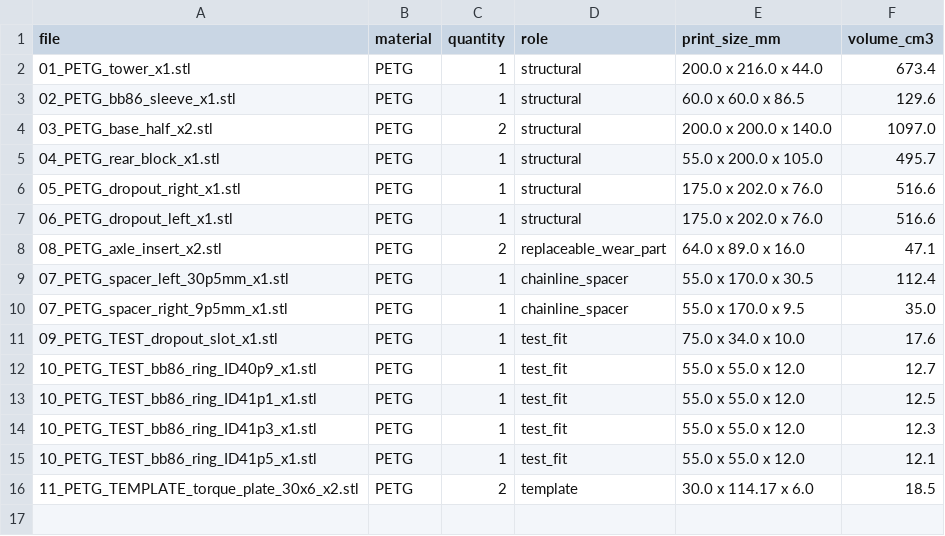
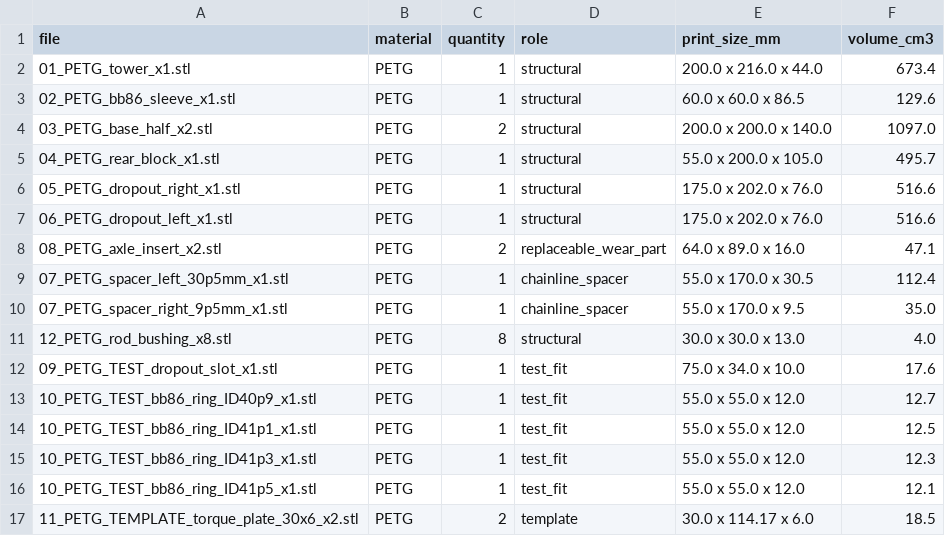
Before and after one commit to dchernykh1984/cycling-3d-models, a CSV file: electric-generator-frame/print_manifest.csv, drawn as a sheet; the diff names each change by its address in the sheet, - before the commit and + after, or states it on an @@ line.

Commit message:
feat: guide the stand on M10 rods with printed channel bushings

```diff
--- a/electric-generator-frame/print_manifest.csv
+++ b/electric-generator-frame/print_manifest.csv
+row 11: 12_PETG_rod_bushing_x8.stl | PETG | 8 | structural | 30.0 x 30.0 x 13.0 | 4.0
```
Also changed, not shown: 17 other files.
